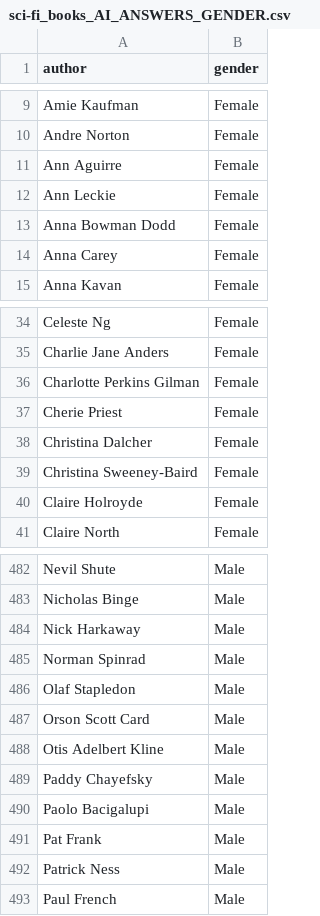
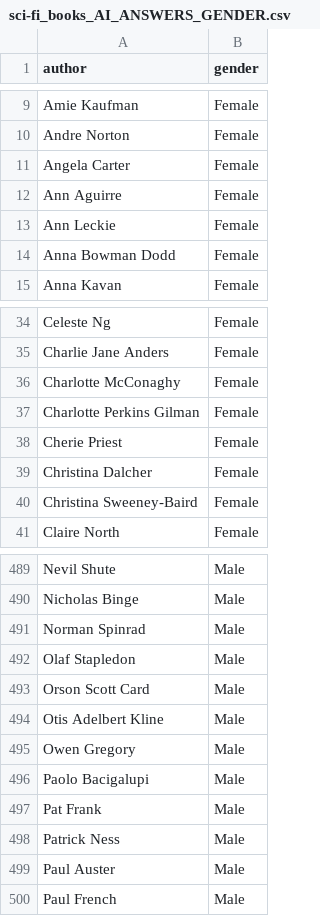
Before and after one commit to ferdesmello/sci-fi-books-evolution, a CSV file: Data/sci-fi_books_AI_ANSWERS_GENDER.csv, drawn as a sheet; only a part is shown, gaps mark what is left out; the diff covers the shown part only.

```diff
--- a/Data/sci-fi_books_AI_ANSWERS_GENDER.csv
+++ b/Data/sci-fi_books_AI_ANSWERS_GENDER.csv
@@ -10,2 +10,3 @@ Amie Kaufman;Female
 Andre Norton;Female
+Angela Carter;Female
 Ann Aguirre;Female
@@ -13,3 +14,2 @@ Ann Leckie;Female
 Anna Bowman Dodd;Female
-Anna Carey;Female
 Anna Kavan;Female
@@ -35,2 +35,3 @@ Celeste Ng;Female
 Charlie Jane Anders;Female
+Charlotte McConaghy;Female
 Charlotte Perkins Gilman;Female
@@ -39,3 +40,2 @@ Christina Dalcher;Female
 Christina Sweeney-Baird;Female
-Claire Holroyde;Female
 Claire North;Female
@@ -483,3 +490,2 @@ Nevil Shute;Male
 Nicholas Binge;Male
-Nick Harkaway;Male
 Norman Spinrad;Male
@@ -488,3 +494,3 @@ Orson Scott Card;Male
 Otis Adelbert Kline;Male
-Paddy Chayefsky;Male
+Owen Gregory;Male
 Paolo Bacigalupi;Male
@@ -492,2 +498,3 @@ Pat Frank;Male
 Patrick Ness;Male
+Paul Auster;Male
 Paul French;Male
```
Also changed, not shown: 34 added rows, 20 removed rows, 1 moved row and 5 edited cells elsewhere in this file, Data/sci-fi_books_TEST.csv, 36 other files.
